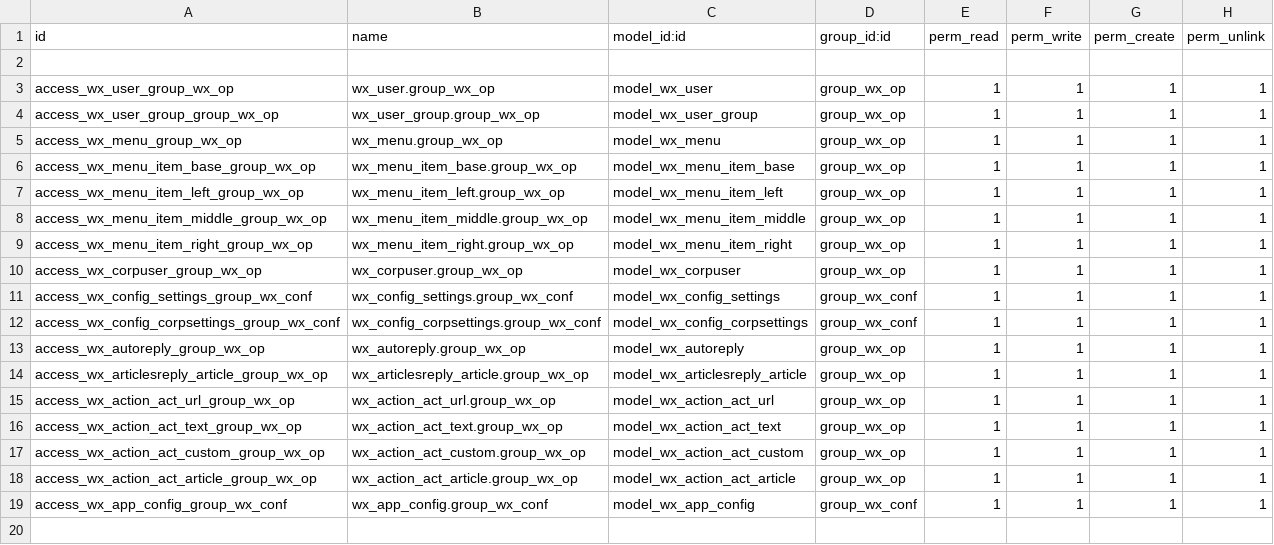
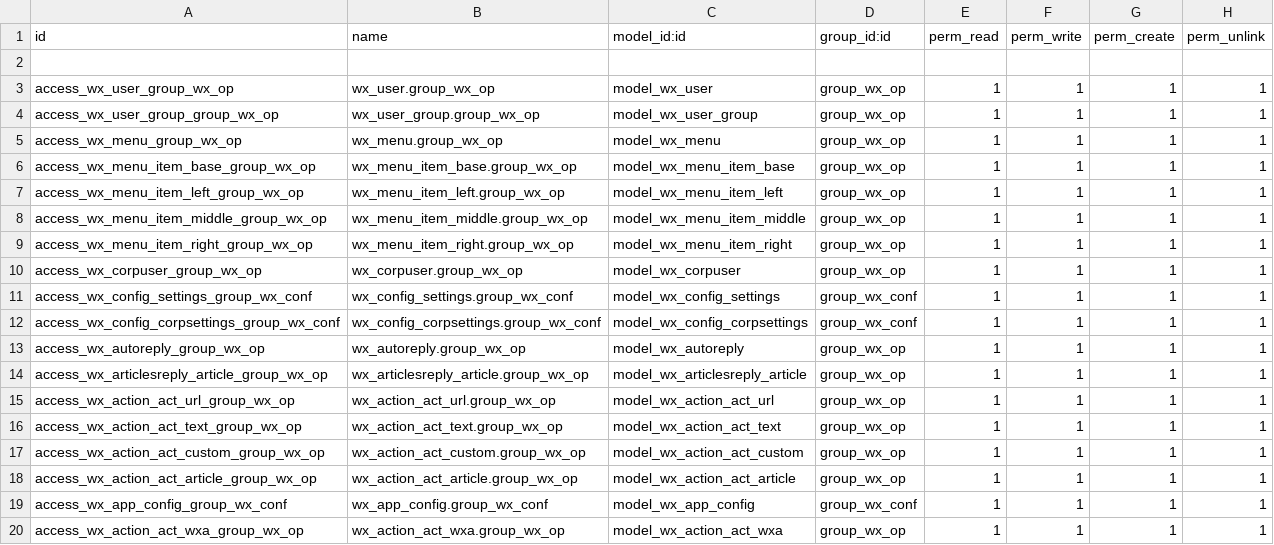
Before and after one commit to JoneXiong/oejia_wx, a CSV file: security/ir.model.access.csv, drawn as a sheet; the diff names each change by its address in the sheet, - before the commit and + after, or states it on an @@ line.

```diff
--- a/security/ir.model.access.csv
+++ b/security/ir.model.access.csv
+row 20: access_wx_action_act_wxa_group_wx_op | wx_action_act_wxa.group_wx_op | model_wx_action_act_wxa | group_wx_op | 1 | 1 | 1 | 1
```
Also changed, not shown: 3 other files.
